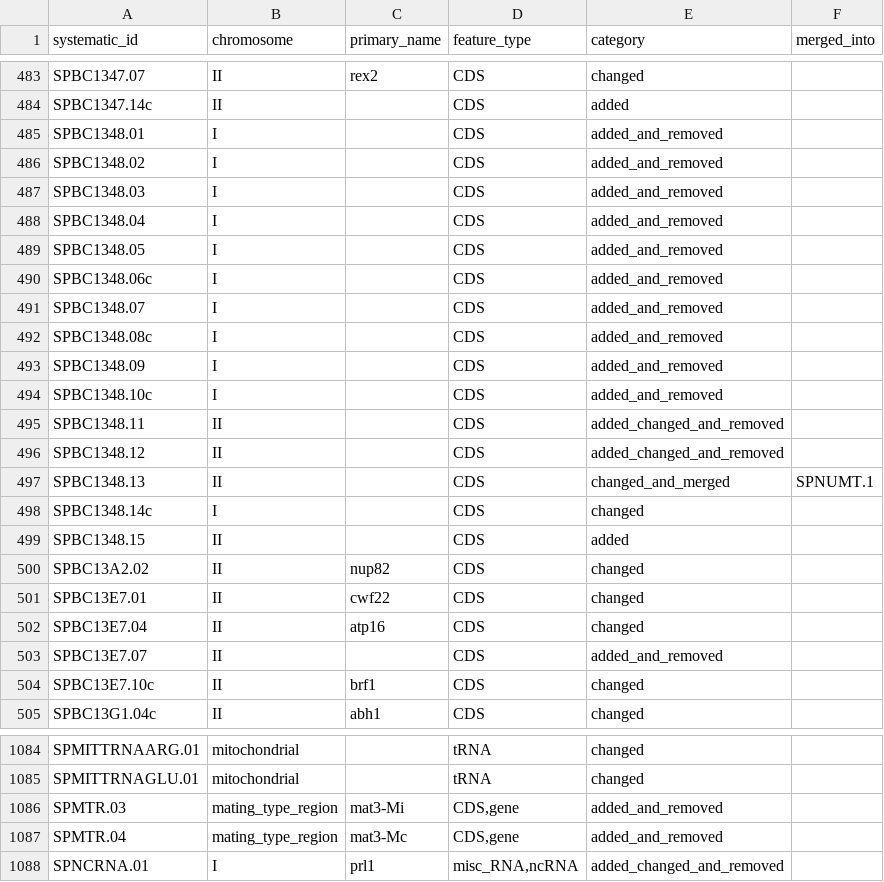
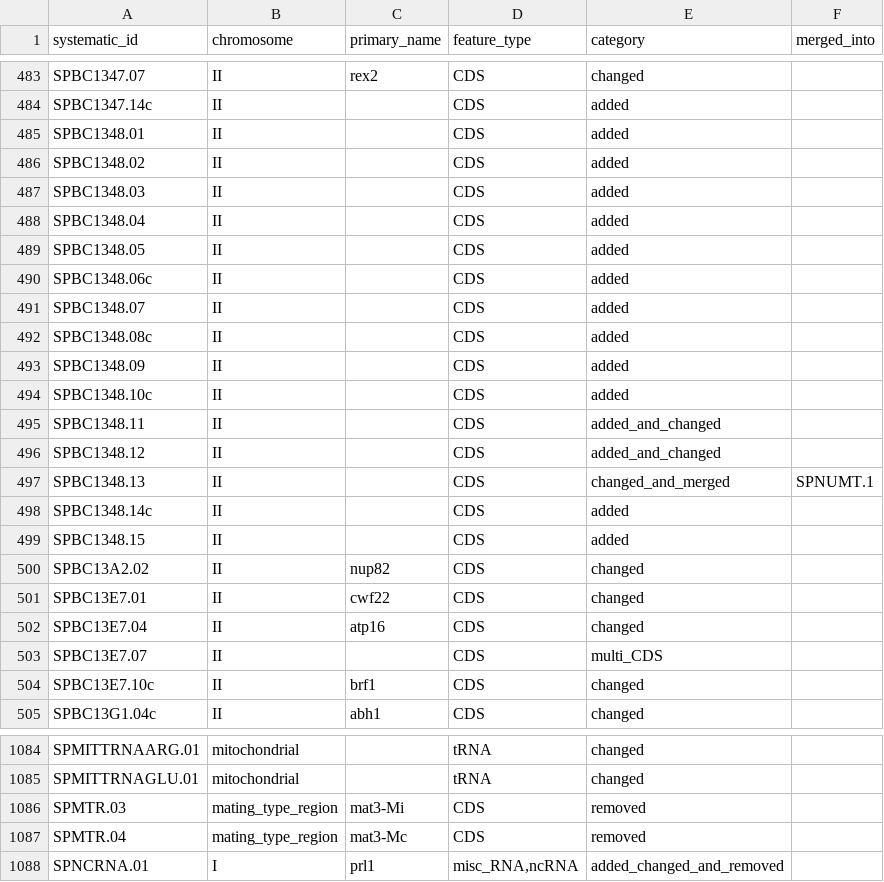
Before and after one commit to pombase/genome_changelog, a TSV file: genome_changes_summary.tsv, drawn as a sheet; only a part is shown, gaps mark what is left out; the diff covers the shown part only.

```diff
--- a/genome_changes_summary.tsv
+++ b/genome_changes_summary.tsv
@@ -484,16 +484,16 @@ SPBC1347.07	II	rex2	CDS	changed
 SPBC1347.14c	II		CDS	added	
-SPBC1348.01	I		CDS	added_and_removed	
-SPBC1348.02	I		CDS	added_and_removed	
-SPBC1348.03	I		CDS	added_and_removed	
-SPBC1348.04	I		CDS	added_and_removed	
-SPBC1348.05	I		CDS	added_and_removed	
-SPBC1348.06c	I		CDS	added_and_removed	
-SPBC1348.07	I		CDS	added_and_removed	
-SPBC1348.08c	I		CDS	added_and_removed	
-SPBC1348.09	I		CDS	added_and_removed	
-SPBC1348.10c	I		CDS	added_and_removed	
-SPBC1348.11	II		CDS	added_changed_and_removed	
-SPBC1348.12	II		CDS	added_changed_and_removed	
+SPBC1348.01	II		CDS	added	
+SPBC1348.02	II		CDS	added	
+SPBC1348.03	II		CDS	added	
+SPBC1348.04	II		CDS	added	
+SPBC1348.05	II		CDS	added	
+SPBC1348.06c	II		CDS	added	
+SPBC1348.07	II		CDS	added	
+SPBC1348.08c	II		CDS	added	
+SPBC1348.09	II		CDS	added	
+SPBC1348.10c	II		CDS	added	
+SPBC1348.11	II		CDS	added_and_changed	
+SPBC1348.12	II		CDS	added_and_changed	
 SPBC1348.13	II		CDS	changed_and_merged	SPNUMT.1
-SPBC1348.14c	I		CDS	changed	
+SPBC1348.14c	II		CDS	added	
 SPBC1348.15	II		CDS	added	
@@ -502,3 +502,3 @@ SPBC13E7.01	II	cwf22	CDS	changed
 SPBC13E7.04	II	atp16	CDS	changed	
-SPBC13E7.07	II		CDS	added_and_removed	
+SPBC13E7.07	II		CDS	multi_CDS	
 SPBC13E7.10c	II	brf1	CDS	changed	
@@ -1085,4 +1085,4 @@ SPMITTRNAARG.01	mitochondrial		tRNA	changed
 SPMITTRNAGLU.01	mitochondrial		tRNA	changed	
-SPMTR.03	mating_type_region	mat3-Mi	CDS,gene	added_and_removed	
-SPMTR.04	mating_type_region	mat3-Mc	CDS,gene	added_and_removed	
+SPMTR.03	mating_type_region	mat3-Mi	CDS	removed	
+SPMTR.04	mating_type_region	mat3-Mc	CDS	removed	
 SPNCRNA.01	I	prl1	misc_RNA,ncRNA	added_changed_and_removed	
```
Also changed, not shown: 17 edited cells elsewhere in this file, 11 other files.
